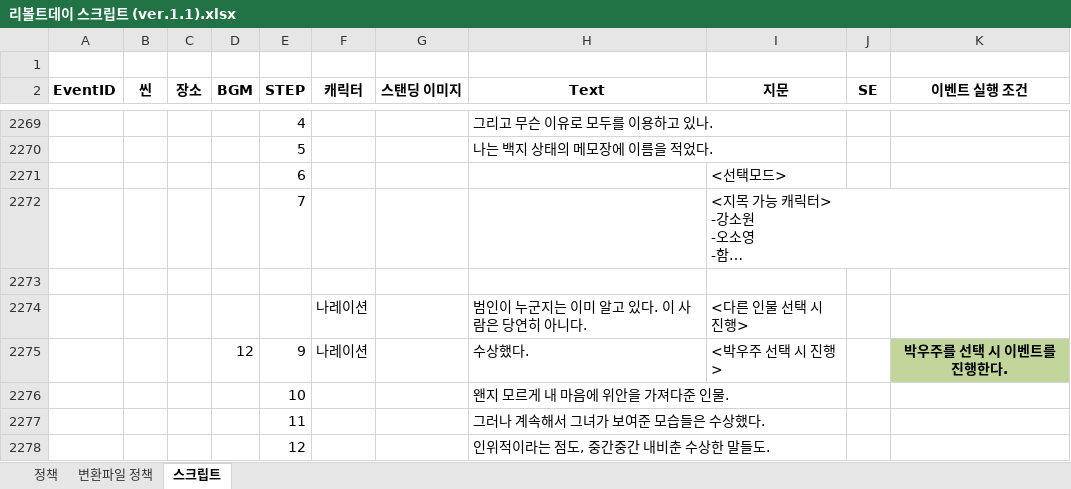
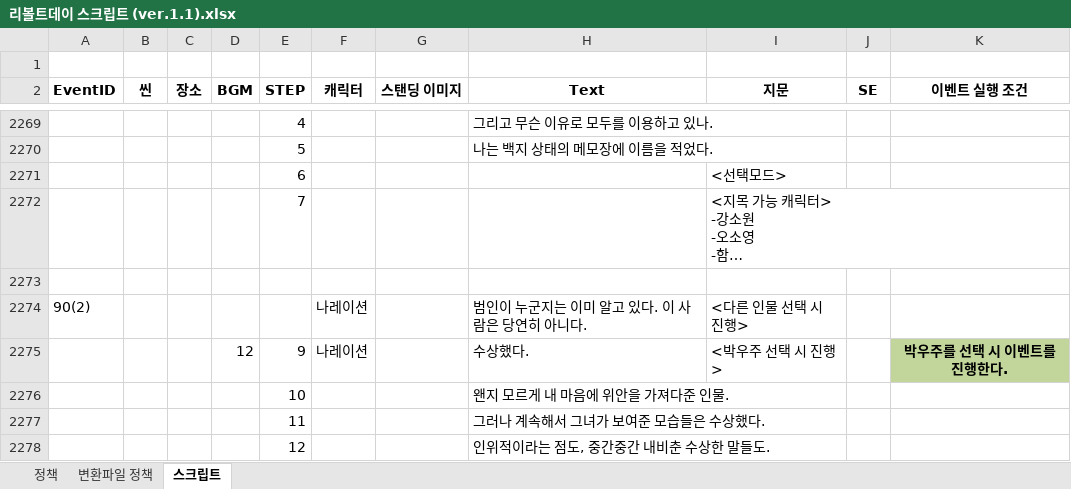
Before and after one commit to Velosis/RevoltDay, an Excel workbook: 리볼트데이 스크립트 (ver.1.1).xlsx, sheet 스크립트, drawn as a sheet; only a part is shown, gaps mark what is left out; long unchanged cells end in …; values as stored, in another font and other column widths than the file's, no borders; the diff covers the shown part only; the diff names each change by its address in the sheet, - before the commit and + after, or states it on an @@ line.

Commit message:
Update 리볼트데이 스크립트 (ver.1.1).xlsx

```diff
--- a/리볼트데이 스크립트 (ver.1.1).xlsx (sheet 스크립트)
+++ b/리볼트데이 스크립트 (ver.1.1).xlsx (sheet 스크립트)
-A2274 (EventID): (empty)
+A2274 (EventID): 90(2)
```
Also changed, not shown: 4 edited cells and cell formats elsewhere in this sheet.
